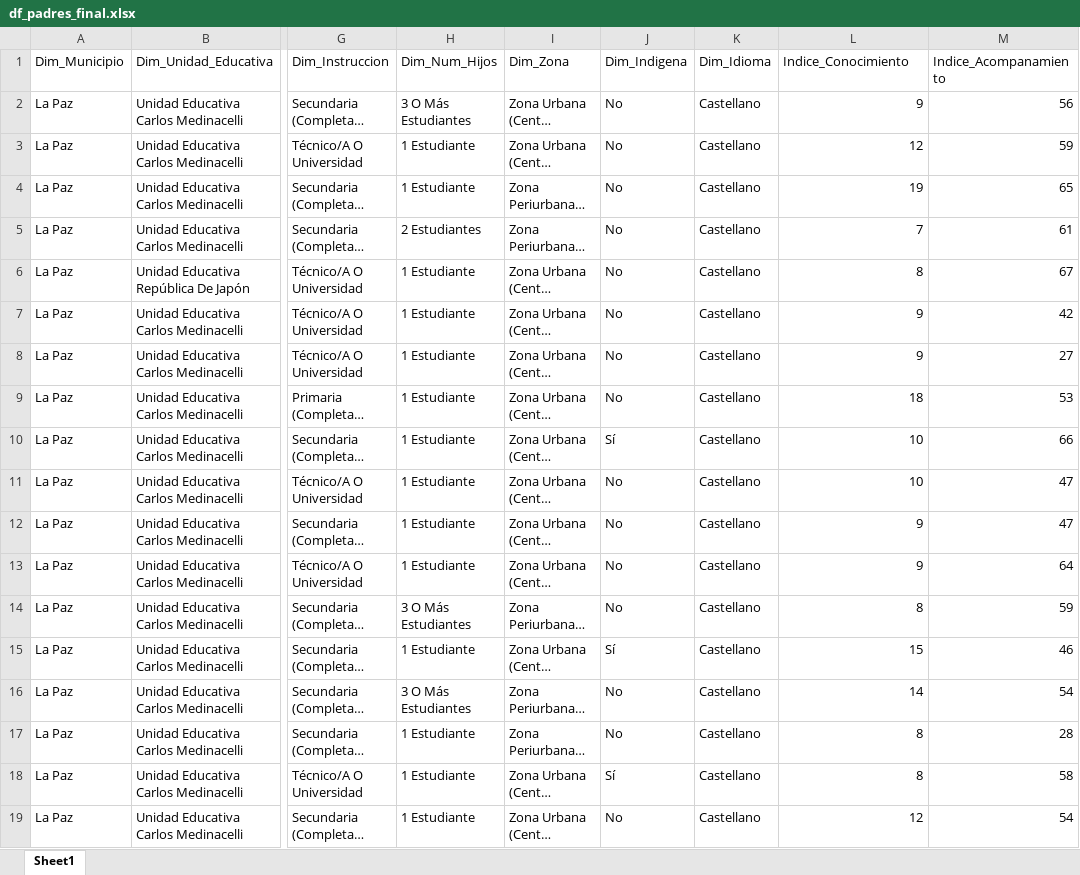
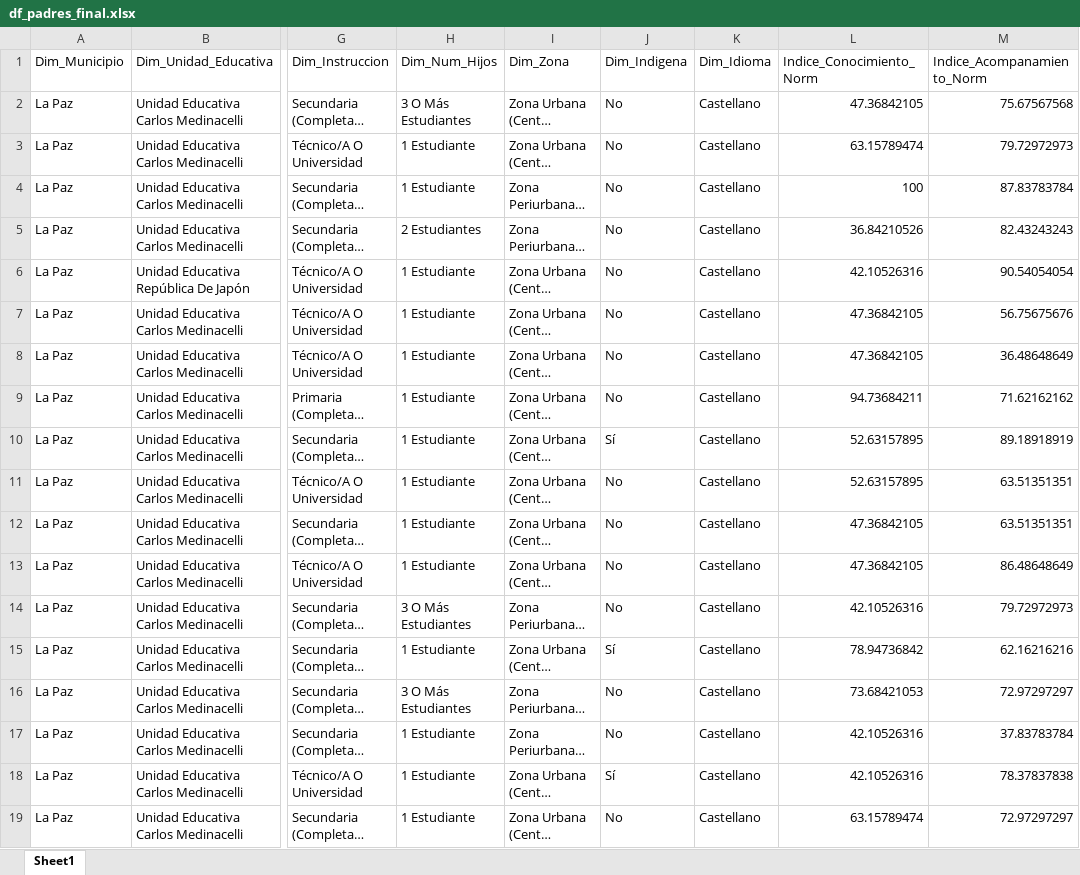
Before and after one commit to paodanchacon/proyecto_violencia_digital, an Excel workbook: output/df_padres_final.xlsx, sheet Sheet1, drawn as a sheet; only a part is shown, gaps mark what is left out; long unchanged cells end in …; values as stored, in another font and other column widths than the file's, no borders; the diff covers the shown part only; the diff names each change by its address in the sheet, - before the commit and + after, or states it on an @@ line.

```diff
--- a/output/df_padres_final.xlsx (sheet Sheet1)
+++ b/output/df_padres_final.xlsx (sheet Sheet1)
-L1: Indice_Conocimiento
+L1: Indice_Conocimiento_Norm
-M1: Indice_Acompanamiento
+M1: Indice_Acompanamiento_Norm
-L2 (Indice_Conocimiento_Norm): 9
+L2 (Indice_Conocimiento_Norm): 47.36842105
-M2 (Indice_Acompanamiento_Norm): 56
+M2 (Indice_Acompanamiento_Norm): 75.67567568
-L3 (Indice_Conocimiento_Norm): 12
+L3 (Indice_Conocimiento_Norm): 63.15789474
-M3 (Indice_Acompanamiento_Norm): 59
+M3 (Indice_Acompanamiento_Norm): 79.72972973
-L4 (Indice_Conocimiento_Norm): 19
+L4 (Indice_Conocimiento_Norm): 100
-M4 (Indice_Acompanamiento_Norm): 65
+M4 (Indice_Acompanamiento_Norm): 87.83783784
-L5 (Indice_Conocimiento_Norm): 7
+L5 (Indice_Conocimiento_Norm): 36.84210526
-M5 (Indice_Acompanamiento_Norm): 61
+M5 (Indice_Acompanamiento_Norm): 82.43243243
-L6 (Indice_Conocimiento_Norm): 8
+L6 (Indice_Conocimiento_Norm): 42.10526316
-M6 (Indice_Acompanamiento_Norm): 67
+M6 (Indice_Acompanamiento_Norm): 90.54054054
-L7:L8 (Indice_Conocimiento_Norm): 9
+L7:L8 (Indice_Conocimiento_Norm): 47.36842105
-M7 (Indice_Acompanamiento_Norm): 42
+M7 (Indice_Acompanamiento_Norm): 56.75675676
-M8 (Indice_Acompanamiento_Norm): 27
+M8 (Indice_Acompanamiento_Norm): 36.48648649
-L9 (Indice_Conocimiento_Norm): 18
+L9 (Indice_Conocimiento_Norm): 94.73684211
-M9 (Indice_Acompanamiento_Norm): 53
+M9 (Indice_Acompanamiento_Norm): 71.62162162
-L10:L11 (Indice_Conocimiento_Norm): 10
+L10:L11 (Indice_Conocimiento_Norm): 52.63157895
-M10 (Indice_Acompanamiento_Norm): 66
+M10 (Indice_Acompanamiento_Norm): 89.18918919
-M11:M12 (Indice_Acompanamiento_Norm): 47
+M11:M12 (Indice_Acompanamiento_Norm): 63.51351351
-L12:L13 (Indice_Conocimiento_Norm): 9
+L12:L13 (Indice_Conocimiento_Norm): 47.36842105
-M13 (Indice_Acompanamiento_Norm): 64
+M13 (Indice_Acompanamiento_Norm): 86.48648649
-L14 (Indice_Conocimiento_Norm): 8
+L14 (Indice_Conocimiento_Norm): 42.10526316
-M14 (Indice_Acompanamiento_Norm): 59
+M14 (Indice_Acompanamiento_Norm): 79.72972973
-L15 (Indice_Conocimiento_Norm): 15
+L15 (Indice_Conocimiento_Norm): 78.94736842
-M15 (Indice_Acompanamiento_Norm): 46
+M15 (Indice_Acompanamiento_Norm): 62.16216216
-L16 (Indice_Conocimiento_Norm): 14
+L16 (Indice_Conocimiento_Norm): 73.68421053
-M16 (Indice_Acompanamiento_Norm): 54
+M16 (Indice_Acompanamiento_Norm): 72.97297297
-L17:L18 (Indice_Conocimiento_Norm): 8
+L17:L18 (Indice_Conocimiento_Norm): 42.10526316
-M17 (Indice_Acompanamiento_Norm): 28
+M17 (Indice_Acompanamiento_Norm): 37.83783784
-M18 (Indice_Acompanamiento_Norm): 58
+M18 (Indice_Acompanamiento_Norm): 78.37837838
-L19 (Indice_Conocimiento_Norm): 12
+L19 (Indice_Conocimiento_Norm): 63.15789474
-M19 (Indice_Acompanamiento_Norm): 54
+M19 (Indice_Acompanamiento_Norm): 72.97297297
```
Also changed, not shown: 624 edited cells elsewhere in this sheet, output/df_docentes_final.xlsx, output/df_estudiantes_final.xlsx, 8 other files.
